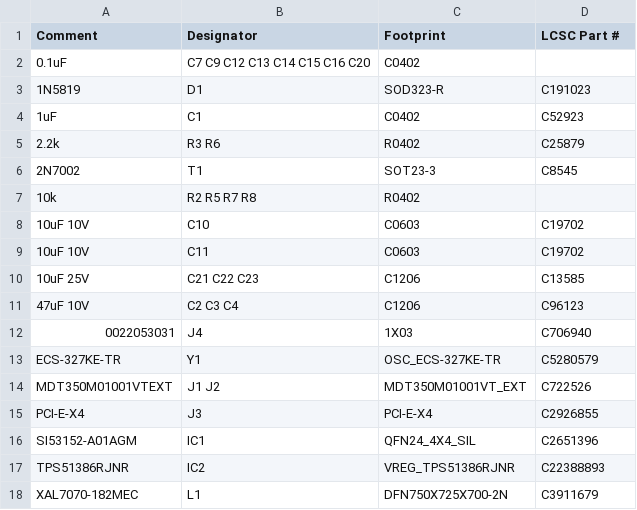
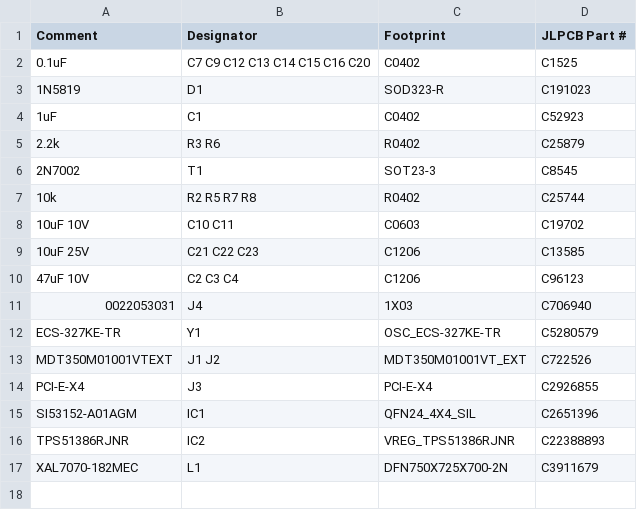
Before and after one commit to j4cbo/tiny5-m2-riser, a CSV file: pcb-v2/riser-v2_top_bom.csv, drawn as a sheet.

Commit message:
Update riser-v2_top_bom.csv
Fixed JLPCB part numbers and removed duplicate part number for C10/C11

```diff
--- a/pcb-v2/riser-v2_top_bom.csv
+++ b/pcb-v2/riser-v2_top_bom.csv
@@ -1,3 +1,3 @@
-Comment,Designator,Footprint,LCSC Part #
-0.1uF,C7 C9 C12 C13 C14 C15 C16 C20,C0402,
+Comment,Designator,Footprint,JLPCB Part #
+0.1uF,C7 C9 C12 C13 C14 C15 C16 C20,C0402,C1525
 1N5819,D1,SOD323-R,C191023
@@ -6,5 +6,4 @@ Comment,Designator,Footprint,LCSC Part #
 2N7002,T1,SOT23-3,C8545
-10k,R2 R5 R7 R8,R0402,
-10uF 10V,C10,C0603,C19702
-10uF 10V,C11,C0603,C19702
+10k,R2 R5 R7 R8,R0402,C25744
+10uF 10V,C10 C11,C0603,C19702
 10uF 25V,C21 C22 C23,C1206,C13585
```
